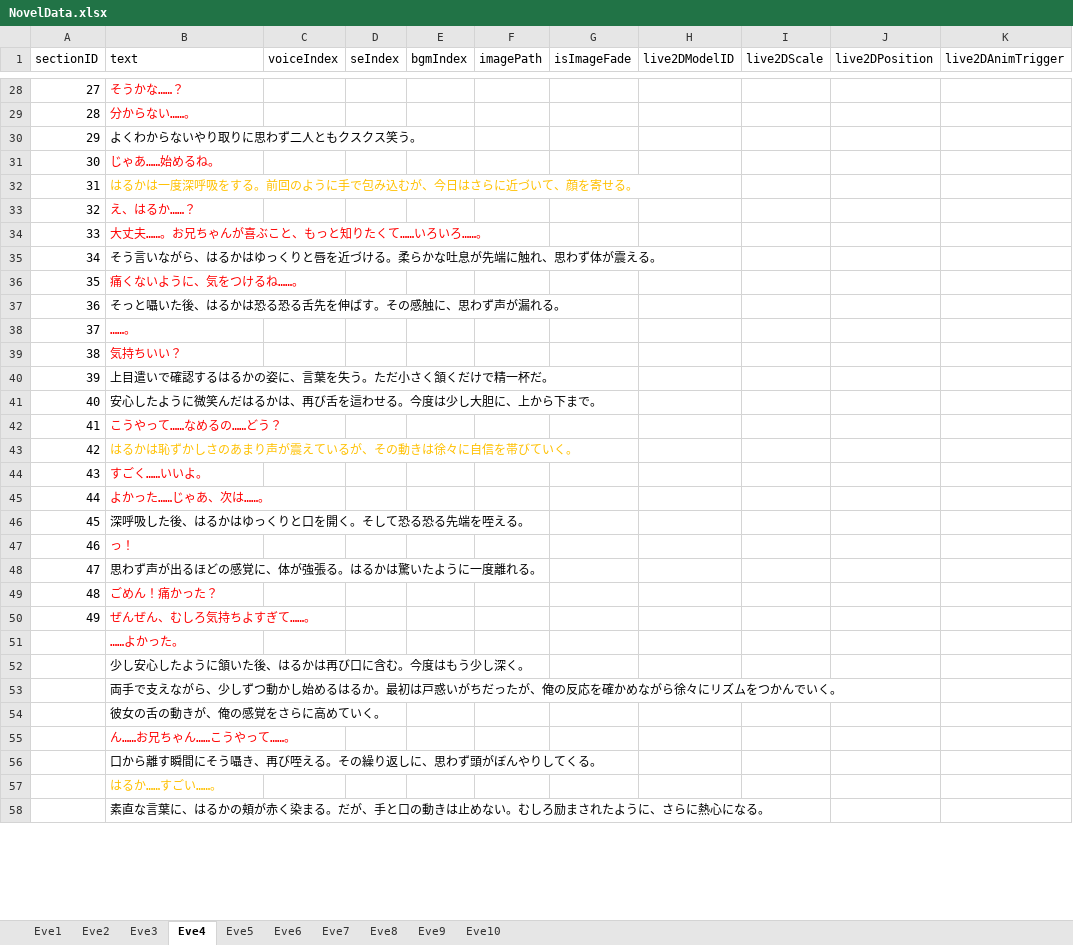
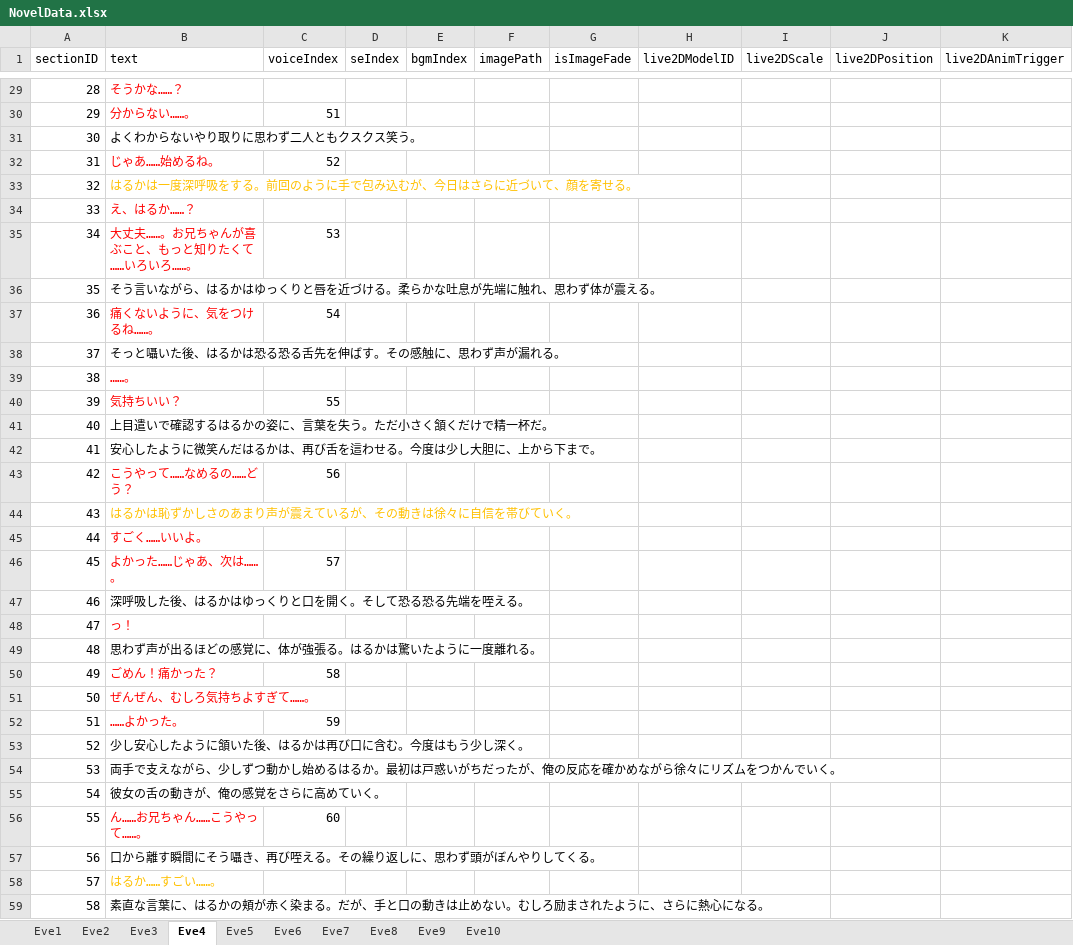
Before and after one commit to Mittyam/project_7, an Excel workbook: Assets/Resources/NovelData/NovelData.xlsx, sheet Eve4, drawn as a sheet; only a part is shown, gaps mark what is left out; values as stored, in another font and other column widths than the file's, no borders; addresses are those after the commit; the diff covers the shown part only; the diff names each change by its address in the sheet, - before the commit and + after, or states it on an @@ line.

```diff
--- a/Assets/Resources/NovelData/NovelData.xlsx (sheet Eve4)
+++ b/Assets/Resources/NovelData/NovelData.xlsx (sheet Eve4)
@@ column A (sectionID) renumbered between rows 3 and 70 @@
-C30 (voiceIndex): (empty)
+C30 (voiceIndex): 51
-C32 (voiceIndex): (empty)
+C32 (voiceIndex): 52
-C35 (voiceIndex): (empty)
+C35 (voiceIndex): 53
-C37 (voiceIndex): (empty)
+C37 (voiceIndex): 54
-C40 (voiceIndex): (empty)
+C40 (voiceIndex): 55
-C43 (voiceIndex): (empty)
+C43 (voiceIndex): 56
-C46 (voiceIndex): (empty)
+C46 (voiceIndex): 57
-C50 (voiceIndex): (empty)
+C50 (voiceIndex): 58
-C52 (voiceIndex): (empty)
+C52 (voiceIndex): 59
-C56 (voiceIndex): (empty)
+C56 (voiceIndex): 60
```
Also changed, not shown: 12 added rows and 13 edited cells elsewhere in this sheet, sheet Eve10, sheet Eve8, sheet Eve9, sheet Eve5, sheet Eve6, sheet Eve7, 2 other files.
